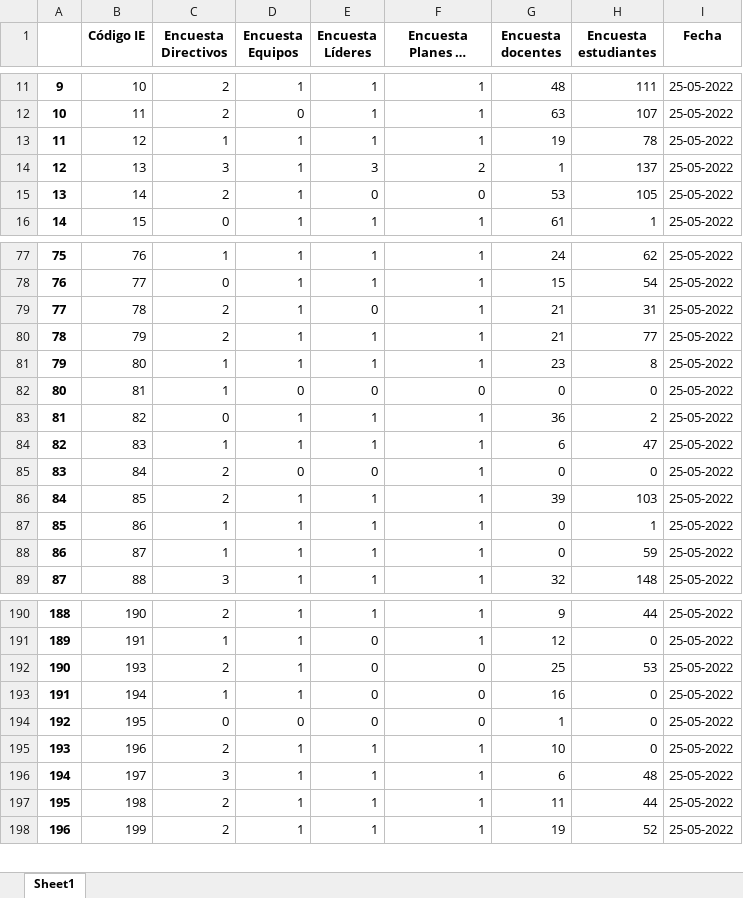
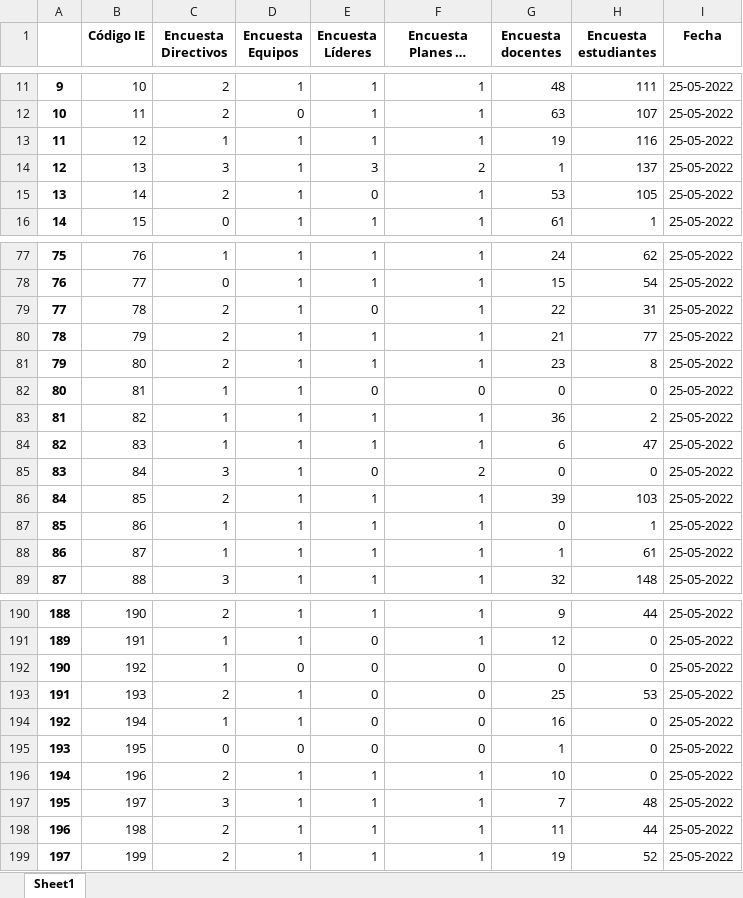
Before and after one commit to mariaf494/CFK2022, an Excel workbook: data/InstrumentosCFK.xlsx, sheet Sheet1, drawn as a sheet; only a part is shown, gaps mark what is left out; long unchanged cells end in …; values as stored, in another font and other column widths than the file's, no borders; addresses are those after the commit; the diff covers the shown part only; the diff names each change by its address in the sheet, - before the commit and + after, or states it on an @@ line.

```diff
--- a/data/InstrumentosCFK.xlsx (sheet Sheet1)
+++ b/data/InstrumentosCFK.xlsx (sheet Sheet1)
-H13 (Encuesta estudiantes): 78
+H13 (Encuesta estudiantes): 116
-F15 (Encuesta Planes de estudio): 0
+F15 (Encuesta Planes de estudio): 1
-G79 (Encuesta docentes): 21
+G79 (Encuesta docentes): 22
-C81 (Encuesta Directivos): 1
+C81 (Encuesta Directivos): 2
-D82 (Encuesta Equipos): 0
+D82 (Encuesta Equipos): 1
-C83 (Encuesta Directivos): 0
+C83 (Encuesta Directivos): 1
-C85 (Encuesta Directivos): 2
+C85 (Encuesta Directivos): 3
-D85 (Encuesta Equipos): 0
+D85 (Encuesta Equipos): 1
-F85 (Encuesta Planes de estudio): 1
+F85 (Encuesta Planes de estudio): 2
-G88 (Encuesta docentes): 0
+G88 (Encuesta docentes): 1
-H88 (Encuesta estudiantes): 59
+H88 (Encuesta estudiantes): 61
+row 192: 190 | 192 | 1 | 0 | 0 | 0 | 0 | 0 | 25-05-2022
@@ column A renumbered from row 193 down @@
-G197 (Encuesta docentes): 6
+G197 (Encuesta docentes): 7
```
Also changed, not shown: 19 edited cells elsewhere in this sheet, data/descargables/DirectivosCFK.xlsx, data/descargables/LideresCFK.xlsx, 15 other files.
